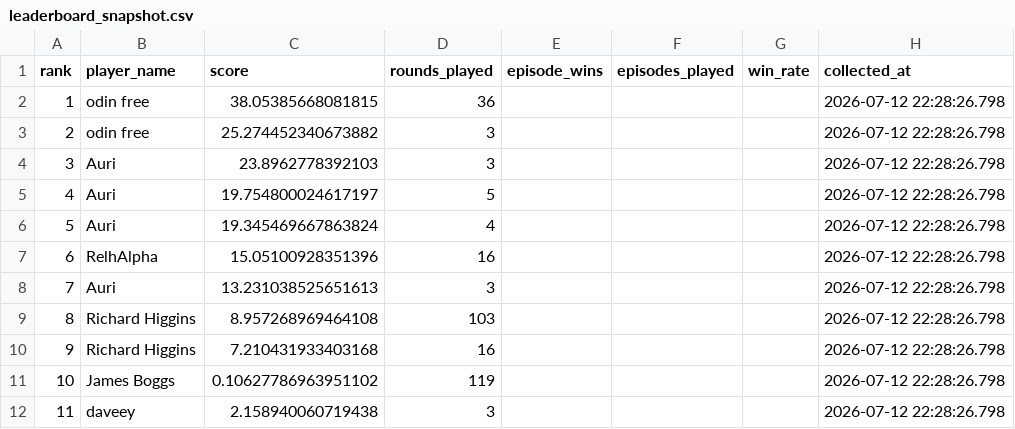
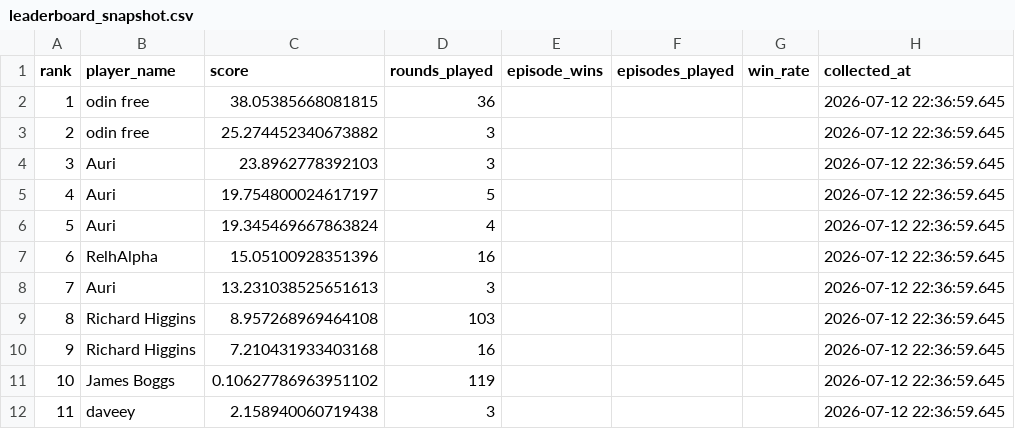
Before and after one commit to welttowelt/proxywar-coworld-starter, a CSV file: data/analysis/leaderboard_snapshot.csv, drawn as a sheet.

Commit message:
Refresh Proxy War dashboard data

```diff
--- a/data/analysis/leaderboard_snapshot.csv
+++ b/data/analysis/leaderboard_snapshot.csv
@@ -1,12 +1,12 @@
 rank,player_name,score,rounds_played,episode_wins,episodes_played,win_rate,collected_at
-1,odin free,38.05385668081815,36,,,,2026-07-12 22:28:26.798
-2,odin free,25.274452340673882,3,,,,2026-07-12 22:28:26.798
-3,Auri,23.8962778392103,3,,,,2026-07-12 22:28:26.798
-4,Auri,19.754800024617197,5,,,,2026-07-12 22:28:26.798
-5,Auri,19.345469667863824,4,,,,2026-07-12 22:28:26.798
-6,RelhAlpha,15.05100928351396,16,,,,2026-07-12 22:28:26.798
-7,Auri,13.231038525651613,3,,,,2026-07-12 22:28:26.798
-8,Richard Higgins,8.957268969464108,103,,,,2026-07-12 22:28:26.798
-9,Richard Higgins,7.210431933403168,16,,,,2026-07-12 22:28:26.798
-10,James Boggs,0.10627786963951102,119,,,,2026-07-12 22:28:26.798
-11,daveey,2.158940060719438,3,,,,2026-07-12 22:28:26.798
+1,odin free,38.05385668081815,36,,,,2026-07-12 22:36:59.645
+2,odin free,25.274452340673882,3,,,,2026-07-12 22:36:59.645
+3,Auri,23.8962778392103,3,,,,2026-07-12 22:36:59.645
+4,Auri,19.754800024617197,5,,,,2026-07-12 22:36:59.645
+5,Auri,19.345469667863824,4,,,,2026-07-12 22:36:59.645
+6,RelhAlpha,15.05100928351396,16,,,,2026-07-12 22:36:59.645
+7,Auri,13.231038525651613,3,,,,2026-07-12 22:36:59.645
+8,Richard Higgins,8.957268969464108,103,,,,2026-07-12 22:36:59.645
+9,Richard Higgins,7.210431933403168,16,,,,2026-07-12 22:36:59.645
+10,James Boggs,0.10627786963951102,119,,,,2026-07-12 22:36:59.645
+11,daveey,2.158940060719438,3,,,,2026-07-12 22:36:59.645
```
Also changed, not shown: 14 other files.
